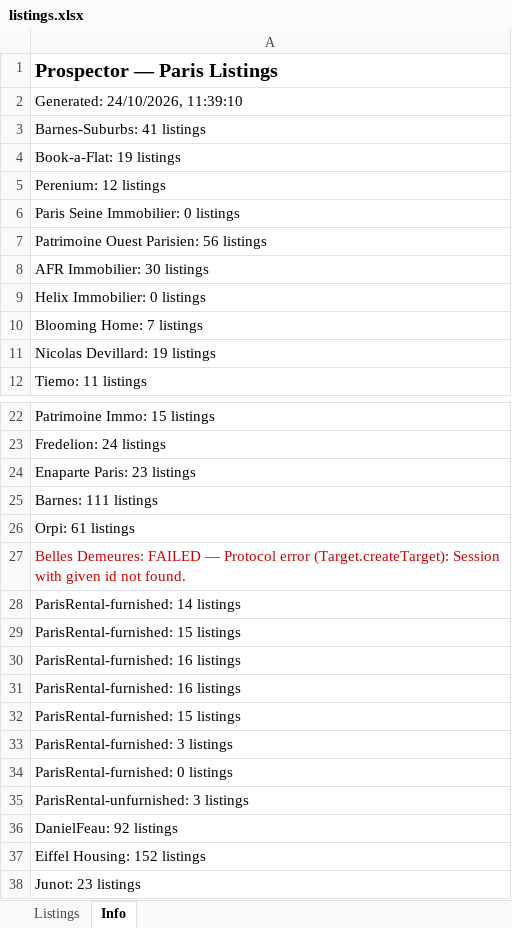
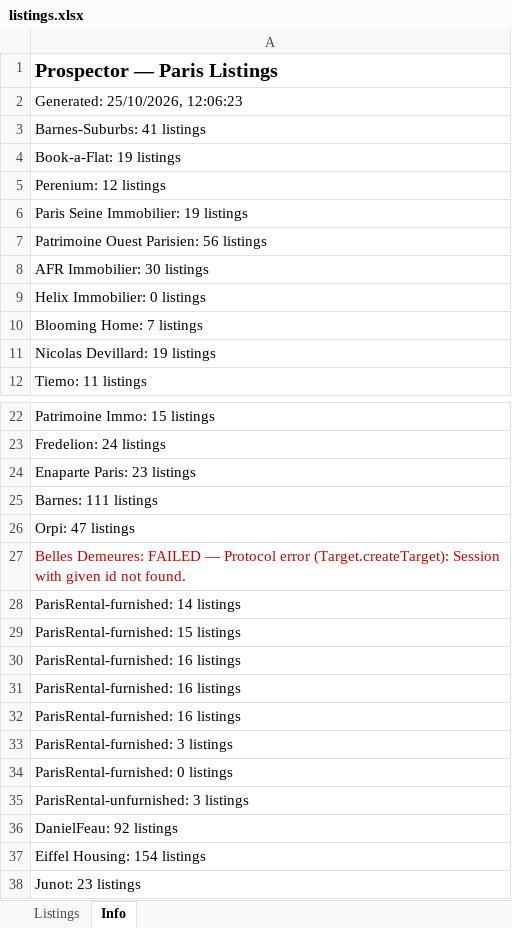
Before and after one commit to YFIP/House-Search-Agent, an Excel workbook: listings.xlsx, sheet Info, drawn as a sheet; only a part is shown, gaps mark what is left out; values as stored, in another font and other column widths than the file's, no borders; removed rows and columns are numbered as before the commit, all else as after; the diff names each change by its address in the sheet, - before the commit and + after, or states it on an @@ line.

```diff
--- a/listings.xlsx (sheet Info)
+++ b/listings.xlsx (sheet Info)
-A2: Generated: 24/10/2026, 11:39:10
+A2: Generated: 25/10/2026, 12:06:23
-A6: Paris Seine Immobilier: 0 listings
+A6: Paris Seine Immobilier: 19 listings
-A26: Orpi: 61 listings
+A26: Orpi: 47 listings
-row 32: ParisRental-furnished: 15 listings
+row 32: ParisRental-furnished: 16 listings
-A37: Eiffel Housing: 152 listings
+A37: Eiffel Housing: 154 listings
```
Also changed, not shown: sheet Listings, listings-sale.xlsx, 1 other file.
